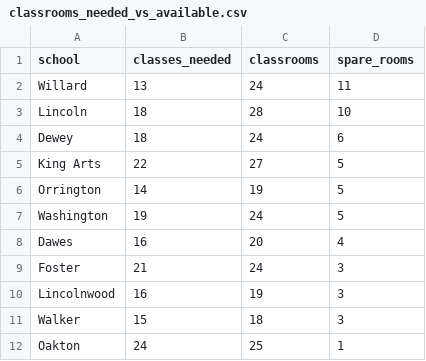
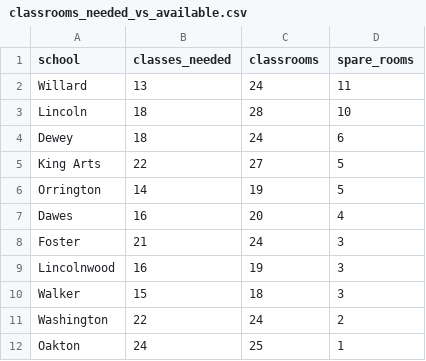
Before and after one commit to jmclip/enrollment_fall26, a CSV file: data/classrooms_needed_vs_available.csv, drawn as a sheet; removed rows and columns are numbered as before the commit, all else as after; the diff names each change by its address in the sheet, - before the commit and + after, or states it on an @@ line.

```diff
--- a/data/classrooms_needed_vs_available.csv
+++ b/data/classrooms_needed_vs_available.csv
-row 7: Washington | 19 | 24 | 5
+row 11: Washington | 22 | 24 | 2
```
Also changed, not shown: data/class_size_by_school_overall.csv, data/class_size_detail_by_school.csv, 8 other files.
